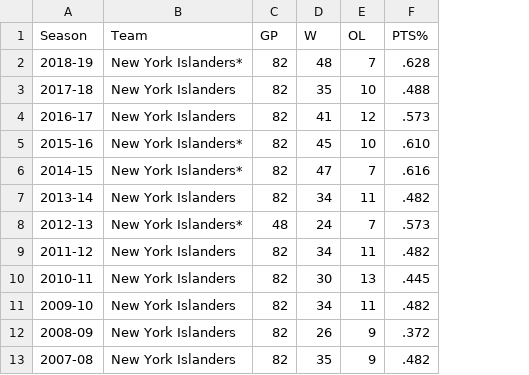
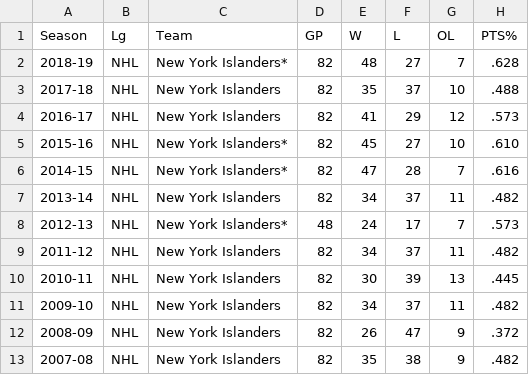
Before and after one commit to graysonslansky/NHL-Data, a CSV file: Name.csv, drawn as a sheet; the diff names each change by its address in the sheet, - before the commit and + after, or states it on an @@ line.

Commit message:
Update Name.csv

```diff
--- a/Name.csv
+++ b/Name.csv
+column B (Lg), rows 2-13: all NHL
+column F (L), rows 2-13: 27 | 37 | 29 | 27 | 28 | 37 | 17 | 37 | 39 | 37 | 47 | 38
```
